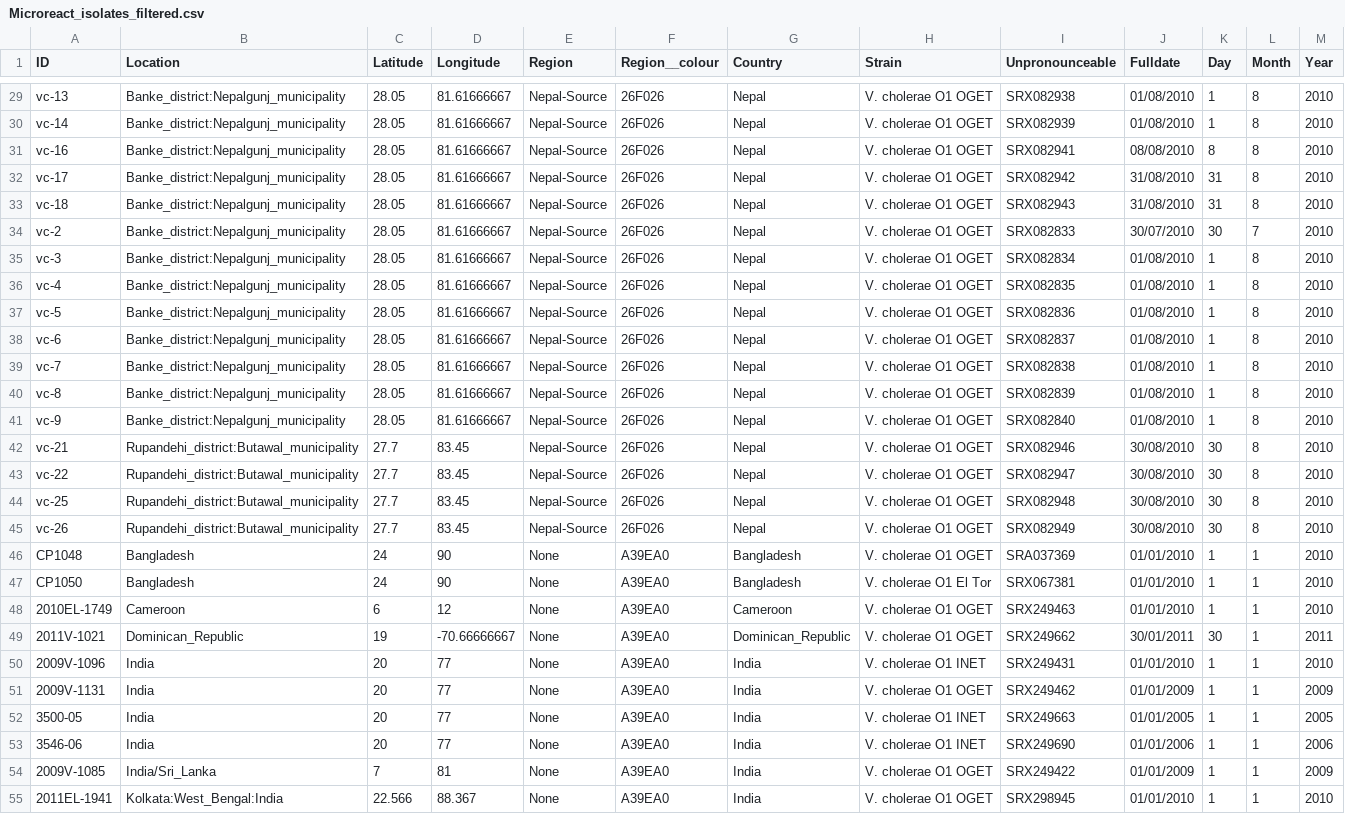
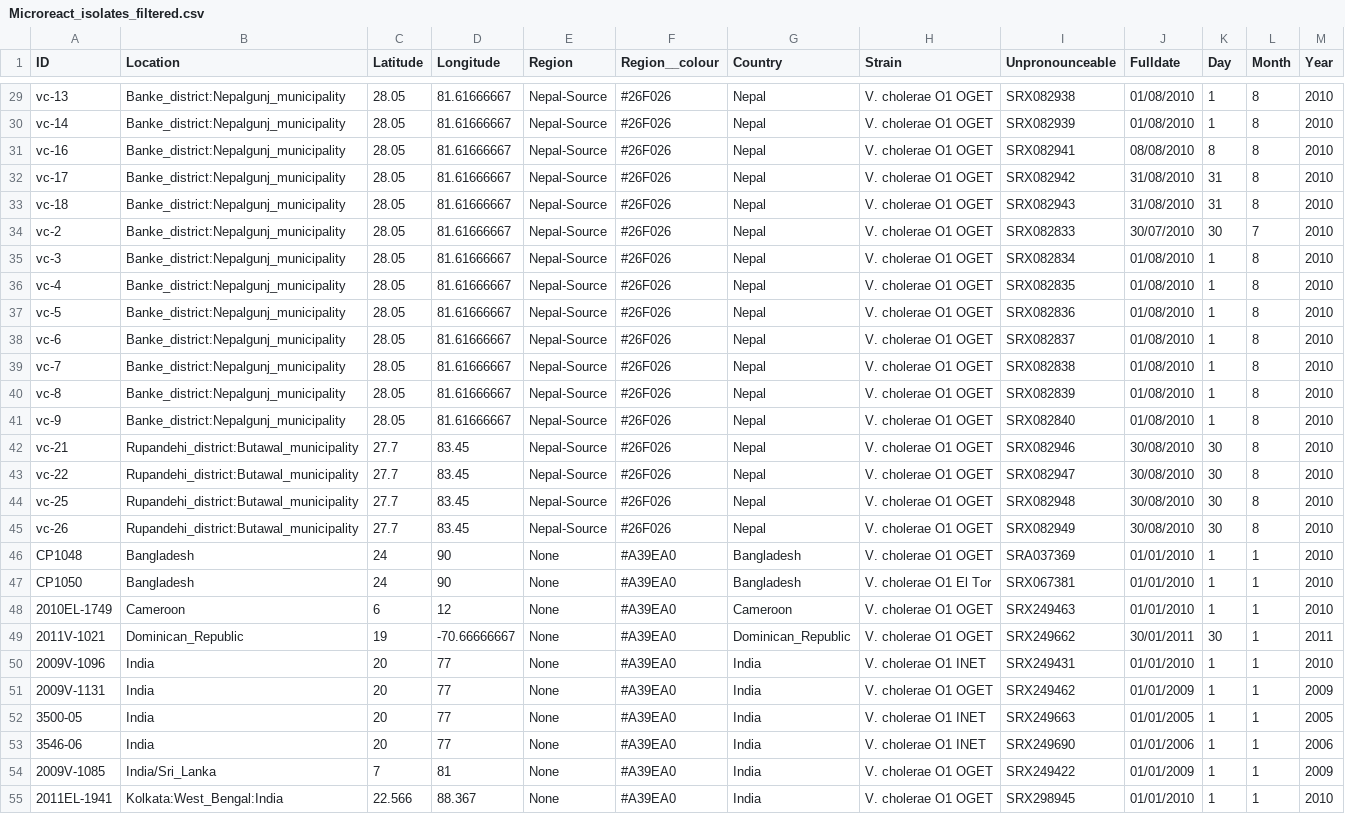
Before and after one commit to bioinformaticsdotca/Genomic_Epi_2017, a CSV file: phylogeo/Microreact_isolates_filtered.csv, drawn as a sheet; only a part is shown, gaps mark what is left out; the diff covers the shown part only; the diff names each change by its address in the sheet, - before the commit and + after, or states it on an @@ line.

```diff
--- a/phylogeo/Microreact_isolates_filtered.csv
+++ b/phylogeo/Microreact_isolates_filtered.csv
-F29:F45 (Region__colour): 26F026
+F29:F45 (Region__colour): #26F026
-F46:F55 (Region__colour): A39EA0
+F46:F55 (Region__colour): #A39EA0
```
Also changed, not shown: 80 edited cells elsewhere in this file.
